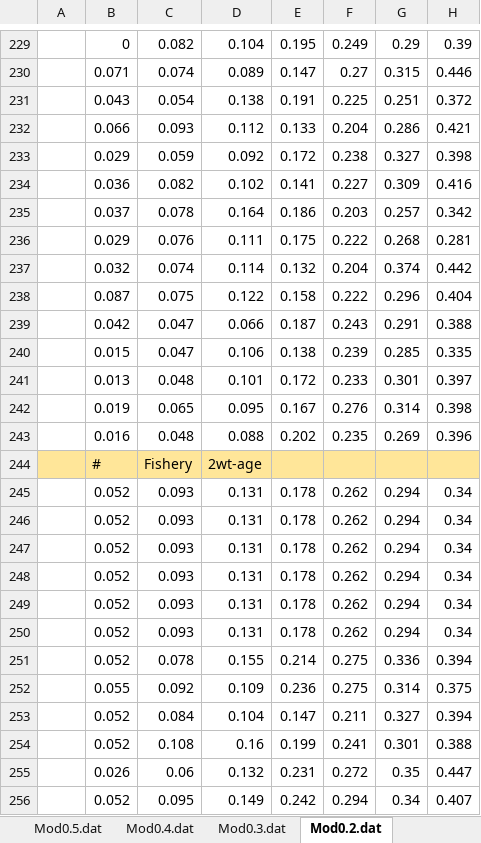
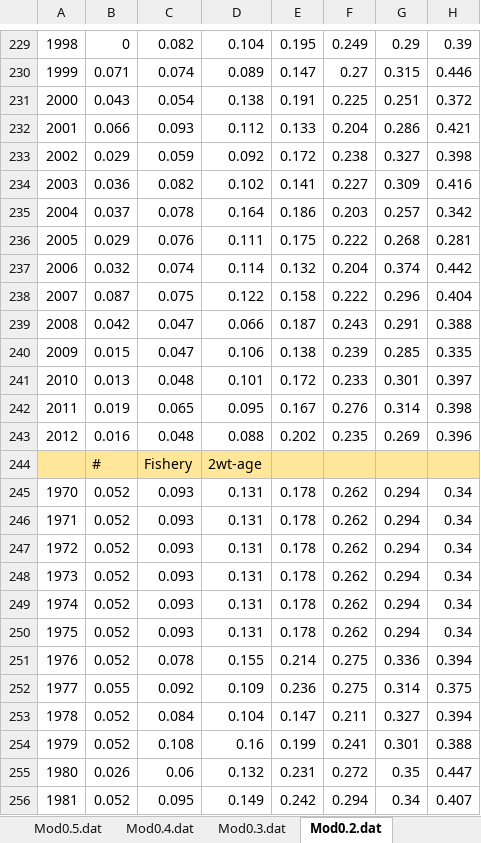
Before and after one commit to imarpe/jack_mackerel, an Excel workbook: Data/2013 data.xlsx, sheet Mod0.2.dat, drawn as a sheet; only a part is shown, gaps mark what is left out; values as stored, in another font and other column widths than the file's, no borders; conditional formats not drawn; the diff covers the shown part only; the diff names each change by its address in the sheet, - before the commit and + after, or states it on an @@ line.

```diff
--- a/Data/2013 data.xlsx (sheet Mod0.2.dat)
+++ b/Data/2013 data.xlsx (sheet Mod0.2.dat)
-A229: (empty)
+A229: 1998
-A230: (empty)
+A230: 1999
-A231: (empty)
+A231: 2000
-A232: (empty)
+A232: 2001
-A233: (empty)
+A233: 2002
-A234: (empty)
+A234: 2003
-A235: (empty)
+A235: 2004
-A236: (empty)
+A236: 2005
-A237: (empty)
+A237: 2006
-A238: (empty)
+A238: 2007
-A239: (empty)
+A239: 2008
-A240: (empty)
+A240: 2009
-A241: (empty)
+A241: 2010
-A242: (empty)
+A242: 2011
-A243: (empty)
+A243: 2012
-A245: (empty)
+A245: 1970
-A246: (empty)
+A246: 1971
-A247: (empty)
+A247: 1972
-A248: (empty)
+A248: 1973
-A249: (empty)
+A249: 1974
-A250: (empty)
+A250: 1975
-A251: (empty)
+A251: 1976
-A252: (empty)
+A252: 1977
-A253: (empty)
+A253: 1978
-A254: (empty)
+A254: 1979
-A255: (empty)
+A255: 1980
-A256: (empty)
+A256: 1981
```
Also changed, not shown: 146 edited cells elsewhere in this sheet, sheet Mod0.4.dat, sheet Mod0.5.dat, sheet Mod0.3.dat, other sheet tabs, charts or pictures, 7 other files.
